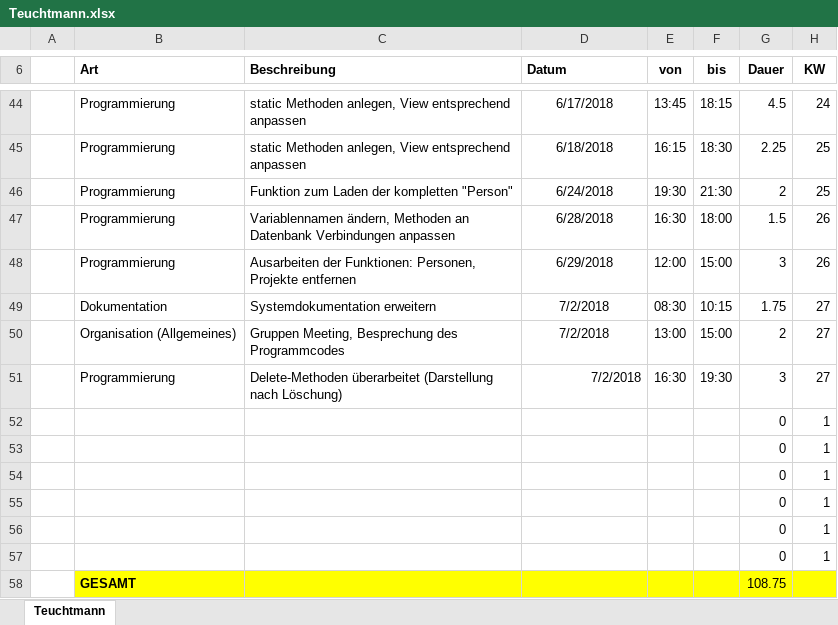
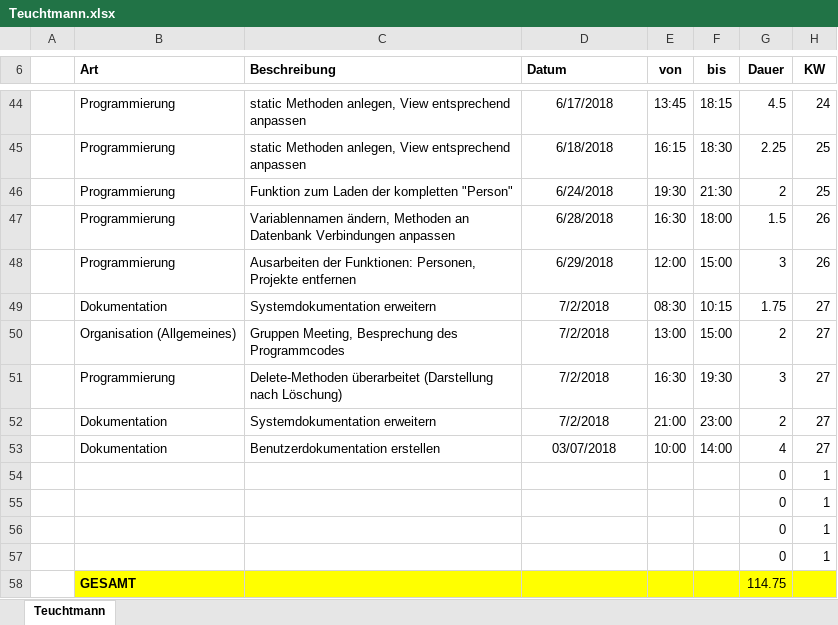
Before and after one commit to ateuchtmann/259035_SoftEngPR, an Excel workbook: Dokumente/Zeiterfassung/Teuchtmann.xlsx, sheet Teuchtmann, drawn as a sheet; only a part is shown, gaps mark what is left out; values as stored, in another font and other column widths than the file's, no borders; table styles not drawn; removed rows and columns are numbered as before the commit, all else as after; the diff names each change by its address in the sheet, - before the commit and + after, or states it on an @@ line.

Commit message:
Dokumentation
Systemdokumentation
Benutzerdokumentation

```diff
--- a/Dokumente/Zeiterfassung/Teuchtmann.xlsx (sheet Teuchtmann)
+++ b/Dokumente/Zeiterfassung/Teuchtmann.xlsx (sheet Teuchtmann)
-D51 alignment: right
+D51 alignment: center
+row 52:  | Dokumentation | Systemdokumentation erweitern | 7/2/2018 | 21:00 | 23:00 | 2 | 27
+row 53:  | Dokumentation | Benutzerdokumentation erstellen | 03/07/2018 | 10:00 | 14:00 | 4 | 27
-row 56:  |  |  |  |  |  | 0 | 1
-row 57:  |  |  |  |  |  | 0 | 1
-G58 (Dauer): 108.75
+G58 (Dauer): 114.75
```
Also changed, not shown: 36 other files.
